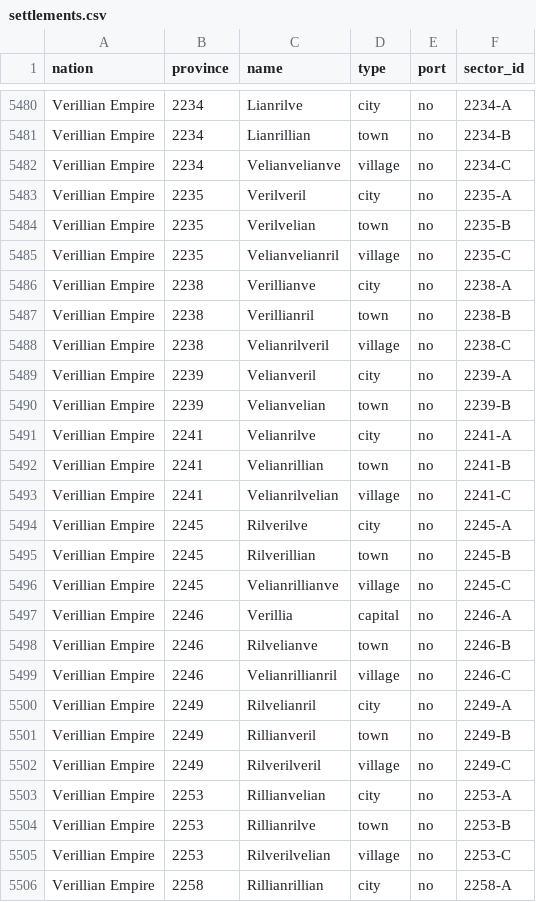
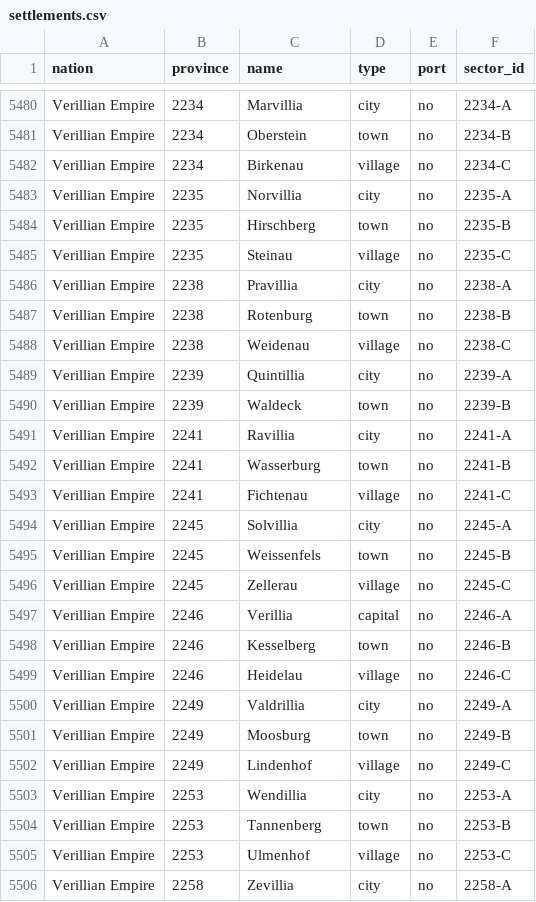
Before and after one commit to NobuChan702/new-beginnings-map, a CSV file: data/settlements.csv, drawn as a sheet; only a part is shown, gaps mark what is left out; the diff covers the shown part only; the diff names each change by its address in the sheet, - before the commit and + after, or states it on an @@ line.

```diff
--- a/data/settlements.csv
+++ b/data/settlements.csv
-C5480 (name): Lianrilve
+C5480 (name): Marvillia
-C5481 (name): Lianrillian
+C5481 (name): Oberstein
-C5482 (name): Velianvelianve
+C5482 (name): Birkenau
-C5483 (name): Verilveril
+C5483 (name): Norvillia
-C5484 (name): Verilvelian
+C5484 (name): Hirschberg
-C5485 (name): Velianvelianril
+C5485 (name): Steinau
-C5486 (name): Verillianve
+C5486 (name): Pravillia
-C5487 (name): Verillianril
+C5487 (name): Rotenburg
-C5488 (name): Velianrilveril
+C5488 (name): Weidenau
-C5489 (name): Velianveril
+C5489 (name): Quintillia
-C5490 (name): Velianvelian
+C5490 (name): Waldeck
-C5491 (name): Velianrilve
+C5491 (name): Ravillia
-C5492 (name): Velianrillian
+C5492 (name): Wasserburg
-C5493 (name): Velianrilvelian
+C5493 (name): Fichtenau
-C5494 (name): Rilverilve
+C5494 (name): Solvillia
-C5495 (name): Rilverillian
+C5495 (name): Weissenfels
-C5496 (name): Velianrillianve
+C5496 (name): Zellerau
-C5498 (name): Rilvelianve
+C5498 (name): Kesselberg
-C5499 (name): Velianrillianril
+C5499 (name): Heidelau
-C5500 (name): Rilvelianril
+C5500 (name): Valdrillia
-C5501 (name): Rillianveril
+C5501 (name): Moosburg
-C5502 (name): Rilverilveril
+C5502 (name): Lindenhof
-C5503 (name): Rillianvelian
+C5503 (name): Wendillia
-C5504 (name): Rillianrilve
+C5504 (name): Tannenberg
-C5505 (name): Rilverilvelian
+C5505 (name): Ulmenhof
-C5506 (name): Rillianrillian
+C5506 (name): Zevillia
```
Also changed, not shown: 68 edited cells elsewhere in this file, 10 other files.
